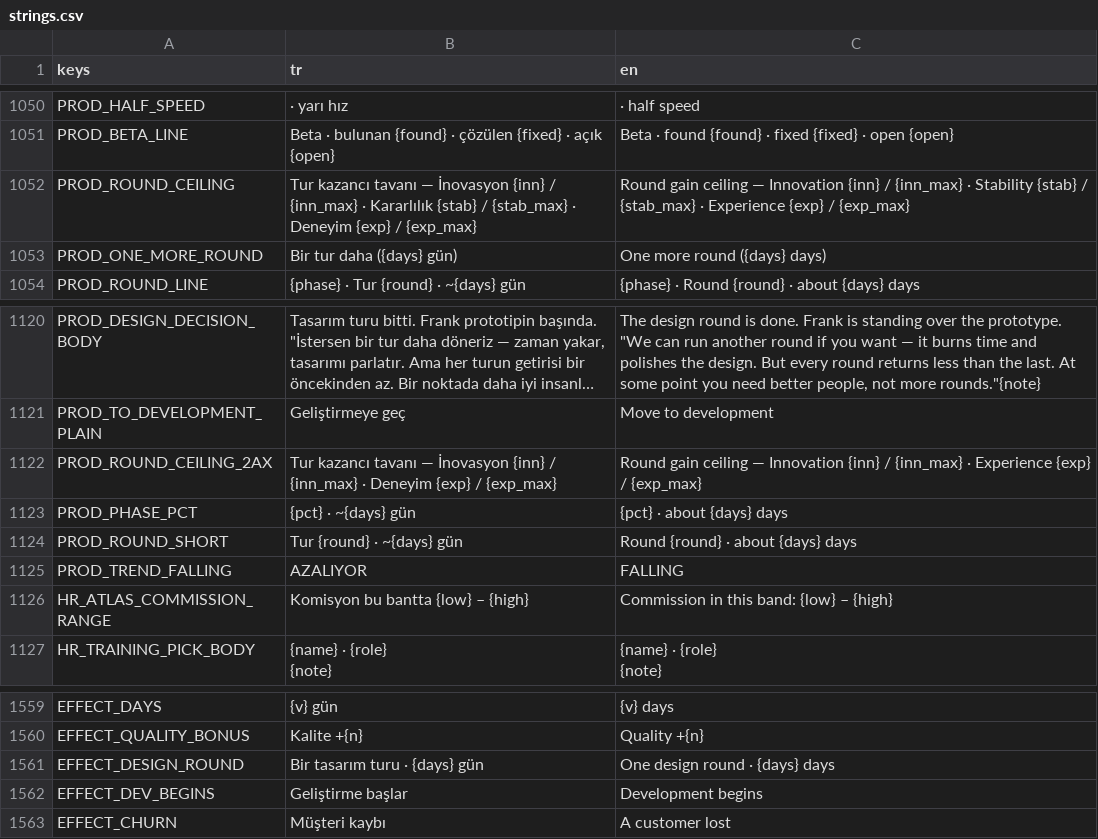
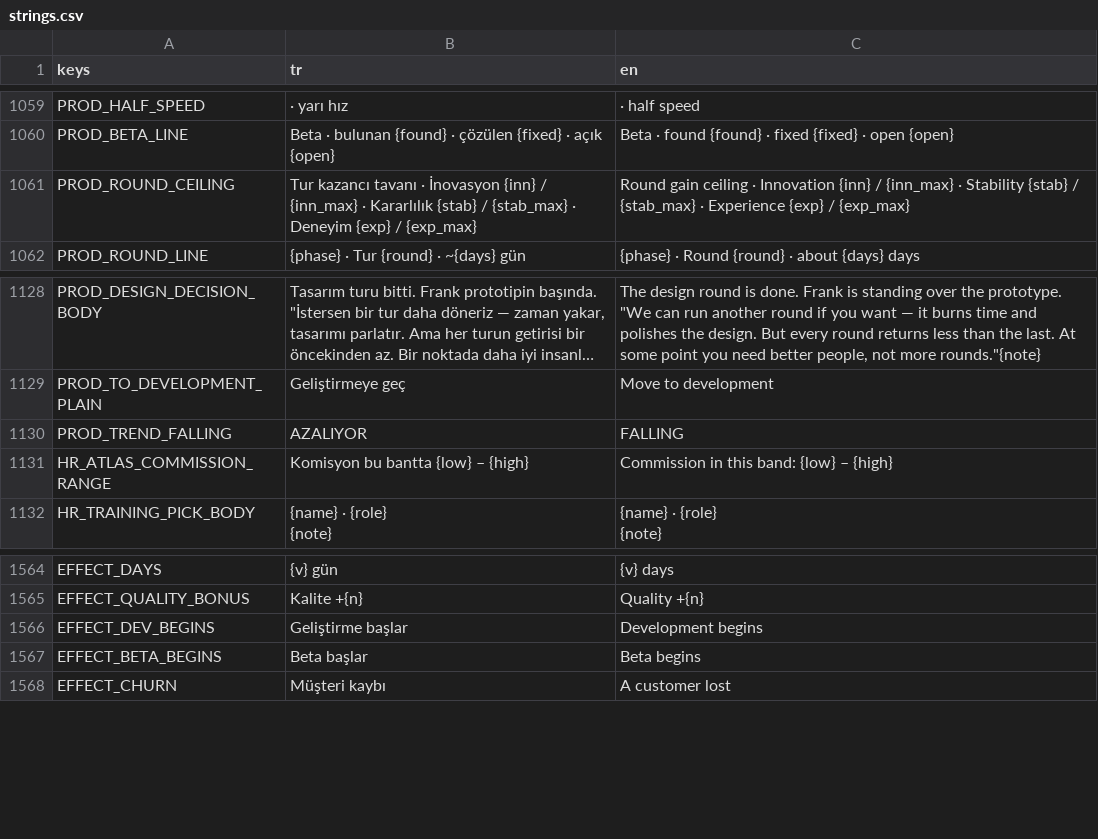
Before and after one commit to erdem1v/projectunicorn, a CSV file: project-unicorn/localization/strings.csv, drawn as a sheet; only a part is shown, gaps mark what is left out; long unchanged cells end in …; removed rows and columns are numbered as before the commit, all else as after; the diff covers the shown part only; the diff names each change by its address in the sheet, - before the commit and + after, or states it on an @@ line.

```diff
--- a/project-unicorn/localization/strings.csv
+++ b/project-unicorn/localization/strings.csv
-B1061 (tr): …kazancı tavanı — İnovasyon {inn}…
+B1061 (tr): …kazancı tavanı · İnovasyon {inn}…
-C1061 (en): …gain ceiling — Innovation {inn}…
+C1061 (en): …gain ceiling · Innovation {inn}…
-row 1053: PROD_ONE_MORE_ROUND | Bir tur daha ({days} gün) | One more round ({days} days)
-row 1122: PROD_ROUND_CEILING_2AX | Tur kazancı tavanı — İnovasyon {inn} / {inn_max} · Deneyim {exp} / {exp_max} | Round gain ceiling — Innovation {inn} / {inn_max} · Experience {exp} / {exp_max}
-row 1123: PROD_PHASE_PCT | {pct} · ~{days} gün | {pct} · about {days} days
-row 1124: PROD_ROUND_SHORT | Tur {round} · ~{days} gün | Round {round} · about {days} days
-row 1561: EFFECT_DESIGN_ROUND | Bir tasarım turu · {days} gün | One design round · {days} days
+row 1567: EFFECT_BETA_BEGINS | Beta başlar | Beta begins
```
Also changed, not shown: 11 added rows, 2 removed rows and 4 edited cells elsewhere in this file, 17 other files.
